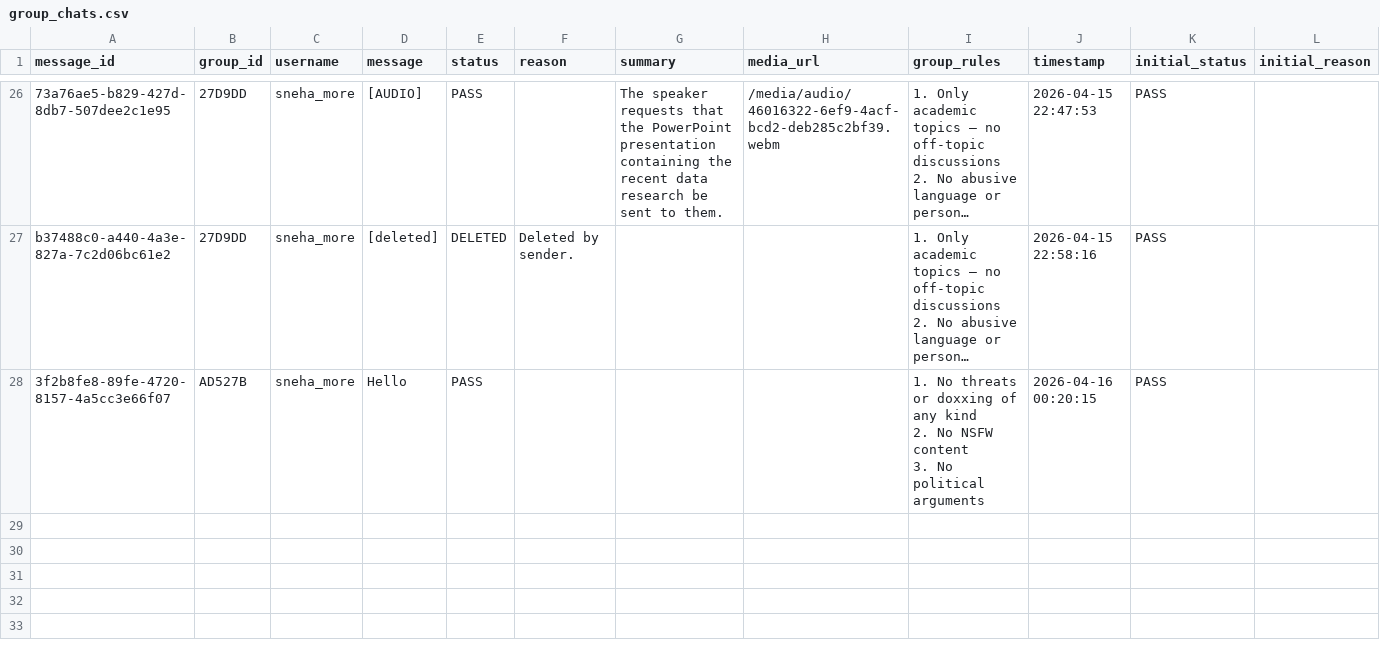
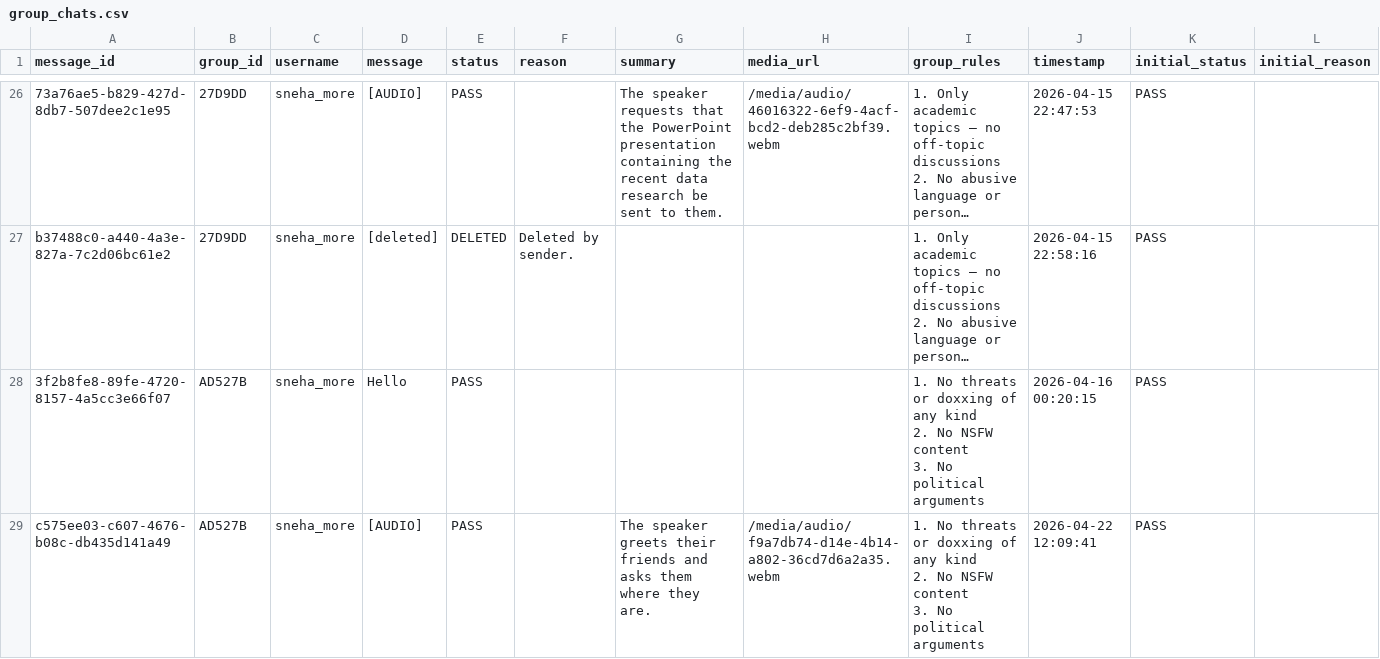
Before and after one commit to sohamjadhav95/Convo-Ease, a CSV file: Phase 4 Deployment/v4.4 Comprehensive Modifications/database/Databases/group_chats.csv, drawn as a sheet; only a part is shown, gaps mark what is left out; long unchanged cells end in …; rows hold the shown columns only; ↵ is a line break in a cell; the diff names each change by its address in the sheet, - before the commit and + after, or states it on an @@ line.

```diff
--- a/Phase 4 Deployment/v4.4 Comprehensive Modifications/database/Databases/group_chats.csv
+++ b/Phase 4 Deployment/v4.4 Comprehensive Modifications/database/Databases/group_chats.csv
+row 29: c575ee03-c607-4676-b08c-db435d141a49 | AD527B | sneha_more | [AUDIO] | PASS |  | The speaker greets their friends and asks them where they are. | /media/audio/f9a7db74-d14e-4b14-a802-36cd7d6a2a35.webm | 1. No threats or doxxing of any kind ↵ 2. No NSFW content ↵ 3. No political arguments | 2026-04-22 12:09:41 | PASS
```
Also changed, not shown: 2 other files.
